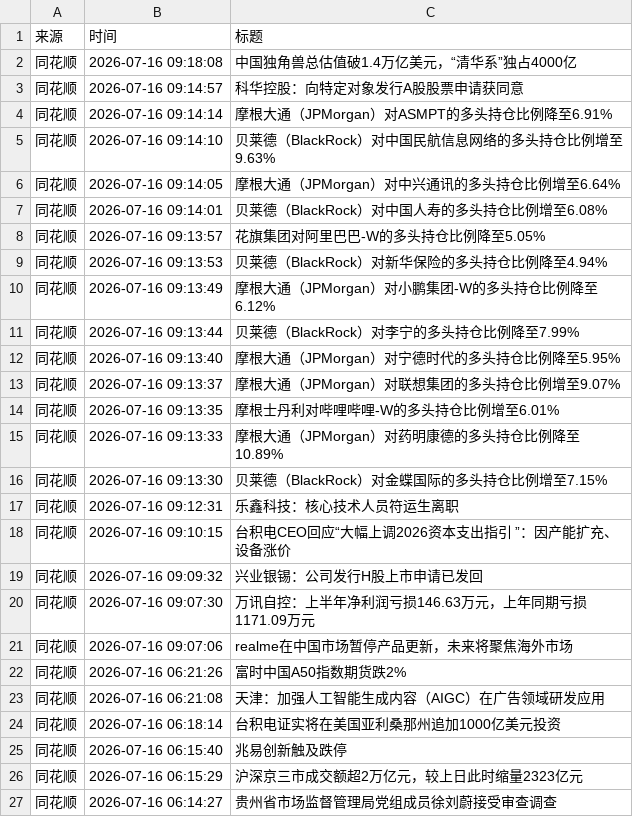
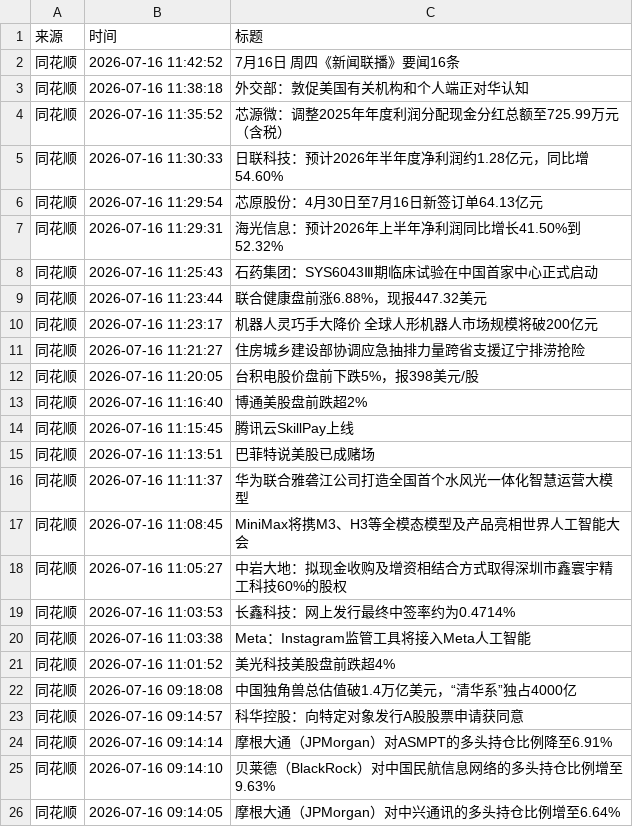
Before and after one commit to xiaoshuochangzai/huiboyanbao, a CSV file: 财经新闻数据/financial_news_archive-2026-07.csv, drawn as a sheet; only a part is shown; the shorter side is filled out with more unchanged rows; the diff covers the shown part only; the diff names each change by its address in the sheet, - before the commit and + after, or states it on an @@ line.

```diff
--- a/财经新闻数据/financial_news_archive-2026-07.csv
+++ b/财经新闻数据/financial_news_archive-2026-07.csv
+row 2: 同花顺 | 2026-07-16 11:42:52 | 7月16日 周四《新闻联播》要闻16条
+row 3: 同花顺 | 2026-07-16 11:38:18 | 外交部：敦促美国有关机构和个人端正对华认知
+row 4: 同花顺 | 2026-07-16 11:35:52 | 芯源微：调整2025年年度利润分配现金分红总额至725.99万元（含税）
+row 5: 同花顺 | 2026-07-16 11:30:33 | 日联科技：预计2026年半年度净利润约1.28亿元，同比增54.60%
+row 6: 同花顺 | 2026-07-16 11:29:54 | 芯原股份：4月30日至7月16日新签订单64.13亿元
+row 7: 同花顺 | 2026-07-16 11:29:31 | 海光信息：预计2026年上半年净利润同比增长41.50%到52.32%
+row 8: 同花顺 | 2026-07-16 11:25:43 | 石药集团：SYS6043Ⅲ期临床试验在中国首家中心正式启动
+row 9: 同花顺 | 2026-07-16 11:23:44 | 联合健康盘前涨6.88%，现报447.32美元
+row 10: 同花顺 | 2026-07-16 11:23:17 | 机器人灵巧手大降价 全球人形机器人市场规模将破200亿元
+row 11: 同花顺 | 2026-07-16 11:21:27 | 住房城乡建设部协调应急抽排力量跨省支援辽宁排涝抢险
+row 12: 同花顺 | 2026-07-16 11:20:05 | 台积电股价盘前下跌5%，报398美元/股
+row 13: 同花顺 | 2026-07-16 11:16:40 | 博通美股盘前跌超2%
+row 14: 同花顺 | 2026-07-16 11:15:45 | 腾讯云SkillPay上线
+row 15: 同花顺 | 2026-07-16 11:13:51 | 巴菲特说美股已成赌场
+row 16: 同花顺 | 2026-07-16 11:11:37 | 华为联合雅砻江公司打造全国首个水风光一体化智慧运营大模型
+row 17: 同花顺 | 2026-07-16 11:08:45 | MiniMax将携M3、H3等全模态模型及产品亮相世界人工智能大会
+row 18: 同花顺 | 2026-07-16 11:05:27 | 中岩大地：拟现金收购及增资相结合方式取得深圳市鑫寰宇精工科技60%的股权
+row 19: 同花顺 | 2026-07-16 11:03:53 | 长鑫科技：网上发行最终中签率约为0.4714%
+row 20: 同花顺 | 2026-07-16 11:03:38 | Meta：Instagram监管工具将接入Meta人工智能
+row 21: 同花顺 | 2026-07-16 11:01:52 | 美光科技美股盘前跌超4%
```
Also changed, not shown: 1 removed row and 1 moved row elsewhere in this file, 4 other files.
